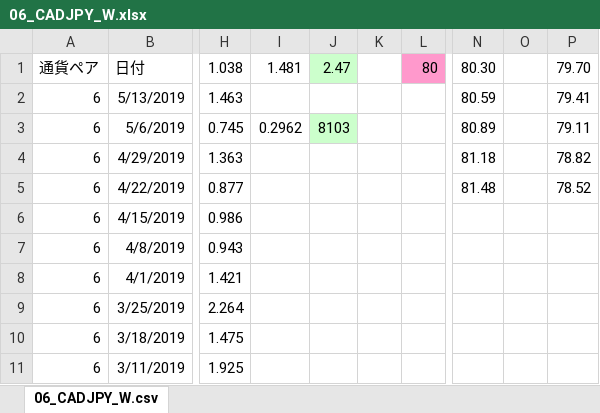
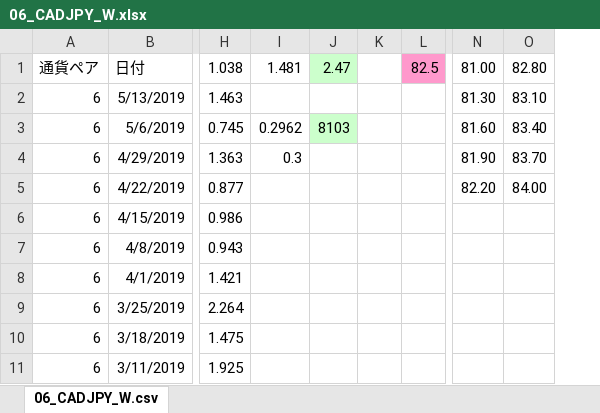
Before and after one commit to atsushi20150730/volatility, an Excel workbook: volatility/src/xls/06_CADJPY_W.xlsx, sheet 06_CADJPY_W.csv, drawn as a sheet; only a part is shown, gaps mark what is left out; values as stored, in another font and other column widths than the file's, no borders; removed rows and columns are numbered as before the commit, all else as after; the diff names each change by its address in the sheet, - before the commit and + after, or states it on an @@ line.

```diff
--- a/volatility/src/xls/06_CADJPY_W.xlsx (sheet 06_CADJPY_W.csv)
+++ b/volatility/src/xls/06_CADJPY_W.xlsx (sheet 06_CADJPY_W.csv)
-column L, row 1: 80
+column L, row 1: 82.5
-column N, rows 1-5: 80.30 | 80.59 | 80.89 | 81.18 | 81.48
-column O, empty
-column P, rows 1-5: 79.70 | 79.41 | 79.11 | 78.82 | 78.52
+column N, rows 1-5: 81.00 | 81.30 | 81.60 | 81.90 | 82.20
+column O, rows 1-5: 82.80 | 83.10 | 83.40 | 83.70 | 84.00
-I4: (empty)
+I4: 0.3
```
Also changed, not shown: volatility/src/xls/01_USDJPY_W.xlsx, volatility/src/xls/02_EURJPY_W.xlsx, 4 other files.
